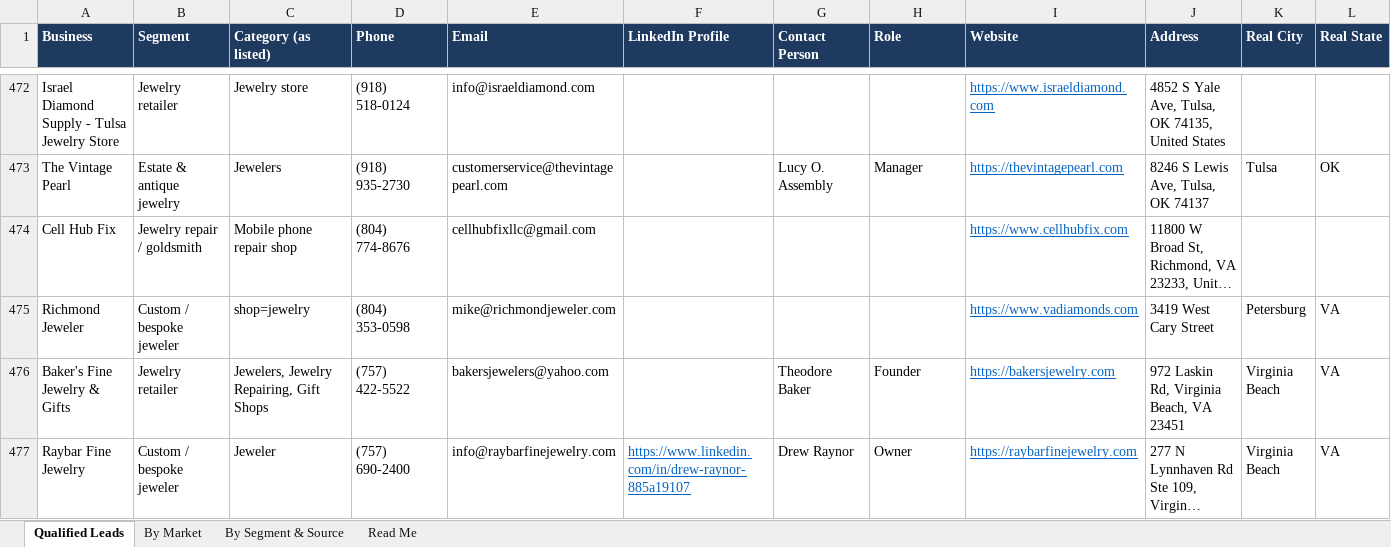
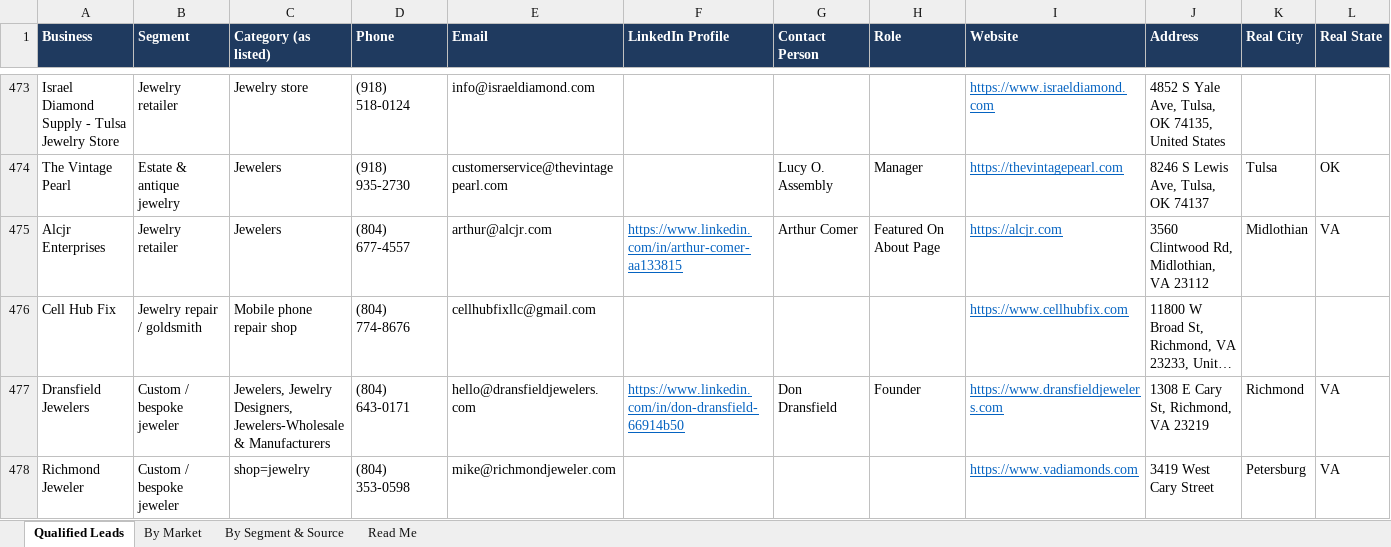
Before and after one commit to riyaansheth/claude-cloud, an Excel workbook: leadrun_jewelry/jewelry_qualified.xlsx, sheet Qualified Leads, drawn as a sheet; only a part is shown, gaps mark what is left out; the shorter side is filled out with more unchanged rows; long unchanged cells end in …; values as stored, in another font and other column widths than the file's, no borders; rows hold the shown columns only; the diff covers the shown part only; the diff names each change by its address in the sheet, - before the commit and + after, or states it on an @@ line.

```diff
--- a/leadrun_jewelry/jewelry_qualified.xlsx (sheet Qualified Leads)
+++ b/leadrun_jewelry/jewelry_qualified.xlsx (sheet Qualified Leads)
+row 475: Alcjr Enterprises | Jewelry retailer | Jewelers | (804) 677-4557 | arthur@alcjr.com | https://www.linkedin.com/in/arthur-comer-aa133815 | Arthur Comer | Featured On About Page | https://alcjr.com | 3560 Clintwood Rd, Midlothian, VA 23112 | Midlothian | VA
+row 477: Dransfield Jewelers | Custom / bespoke jeweler | Jewelers, Jewelry Designers, Jewelers-Wholesale & Manufacturers | (804) 643-0171 | hello@dransfieldjewelers.com | https://www.linkedin.com/in/don-dransfield-66914b50 | Don Dransfield | Founder | https://www.dransfieldjewelers.com | 1308 E Cary St, Richmond, VA 23219 | Richmond | VA
```
Also changed, not shown: 5 added rows elsewhere in this sheet, sheet By Market, sheet By Segment & Source, sheet Read Me, 3 other files.
